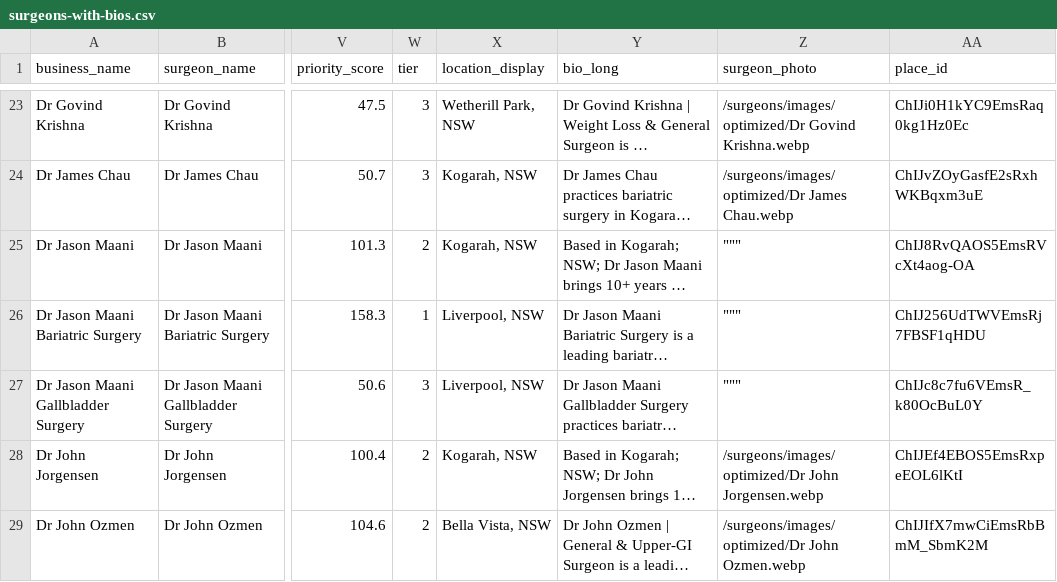
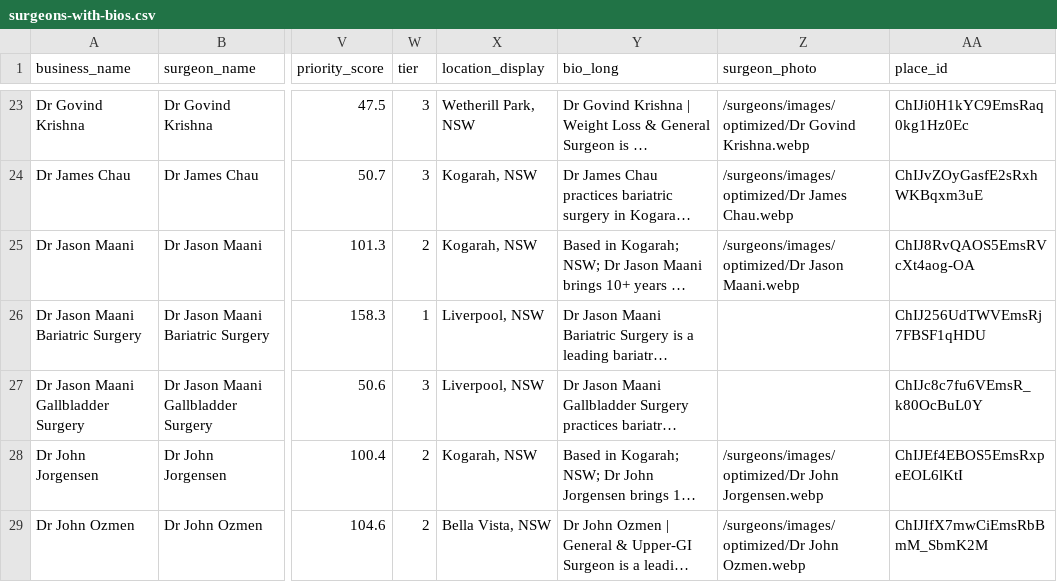
Before and after one commit to nigel-thornberry-lab/weight-loss-surgery-australia, a CSV file: surgeons-with-bios.csv, drawn as a sheet; only a part is shown, gaps mark what is left out; long unchanged cells end in …; the diff covers the shown part only; the diff names each change by its address in the sheet, - before the commit and + after, or states it on an @@ line.

Commit message:
Launch blog infrastructure and Article 1: Gastric Sleeve Cost Australia 2025
- Created comprehensive blog infrastructure (BlogLayout, blog index page)
- Published Article 1: Gastric Sleeve Cost in Australia 2025 (3,800 words)
  * SEO optimized for 'gastric sleeve cost Australia' (8,100/mo searches)
  * Comprehensive breakdown: surgeon fees, Medicare rebates, insurance, payment plans
  * City-by-city pricing (Sydney, Melbourne, Brisbane, Perth, Adelaide, Regional)
  * AHPRA compliant, evidence-based, high E-A-T signals
  * 5 detailed FAQs, 4 data tables, multiple internal links
  * Zero content overlap with existing gastric sleeve procedure page
- Created 5 comprehensive article briefs for future content
- Added strategy documents: content strategy, compliance analysis, journey partner positioning
- Updated surgeon profiles with photos and location improvements

```diff
--- a/surgeons-with-bios.csv
+++ b/surgeons-with-bios.csv
-Z25 (surgeon_photo): """
+Z25 (surgeon_photo): /surgeons/images/optimized/Dr Jason Maani.webp
-Z26:Z27 (surgeon_photo): """
+Z26:Z27 (surgeon_photo): (empty)
```
Also changed, not shown: 21 edited cells elsewhere in this file, 57 other files.
